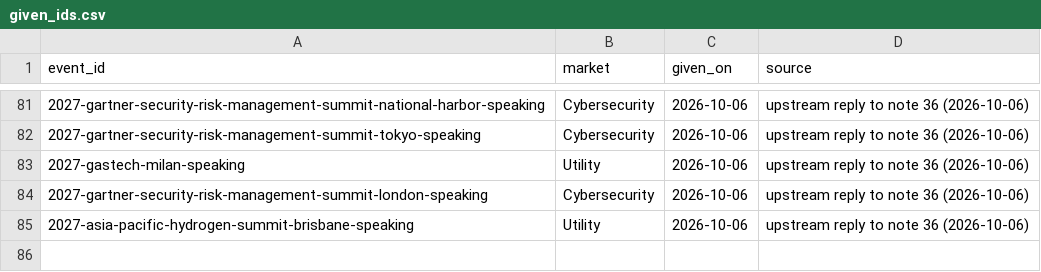
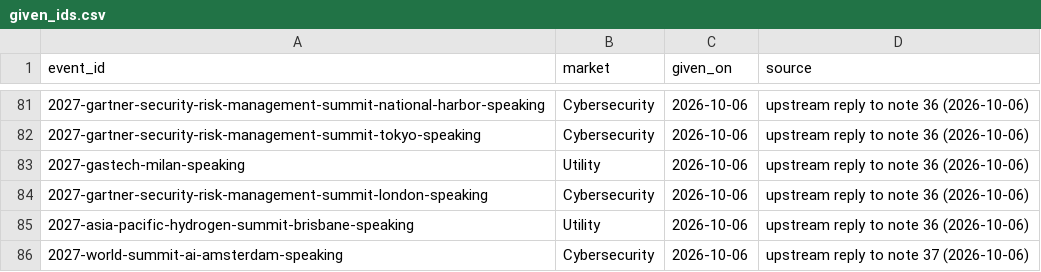
Before and after one commit to mattolejarczyk/cfp-monitor, a CSV file: docs/operations/given_ids.csv, drawn as a sheet; only a part is shown, gaps mark what is left out.

```diff
--- a/docs/operations/given_ids.csv
+++ b/docs/operations/given_ids.csv
@@ -85 +85,2 @@ event_id,market,given_on,source
 2027-asia-pacific-hydrogen-summit-brisbane-speaking,Utility,2026-10-06,upstream reply to note 36 (2026-10-06)
+2027-world-summit-ai-amsterdam-speaking,Cybersecurity,2026-10-06,upstream reply to note 37 (2026-10-06)
```
Also changed, not shown: docs/operations/customer_not_researched.csv, 4 other files.
